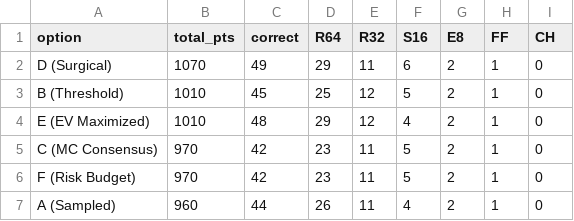
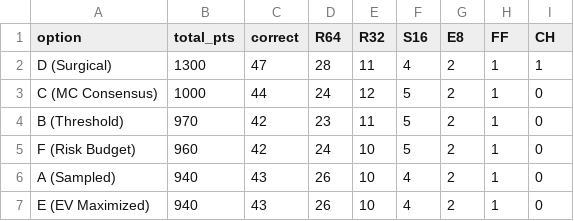
Before and after one commit to s1m31-63j6/march-madness-2026, a CSV file: data/cache/bracket_scorecard_2026.csv, drawn as a sheet.

```diff
--- a/data/cache/bracket_scorecard_2026.csv
+++ b/data/cache/bracket_scorecard_2026.csv
@@ -1,7 +1,7 @@
 option,total_pts,correct,R64,R32,S16,E8,FF,CH
-D (Surgical),1070,49,29,11,6,2,1,0
-B (Threshold),1010,45,25,12,5,2,1,0
-E (EV Maximized),1010,48,29,12,4,2,1,0
-C (MC Consensus),970,42,23,11,5,2,1,0
-F (Risk Budget),970,42,23,11,5,2,1,0
-A (Sampled),960,44,26,11,4,2,1,0
+D (Surgical),1300,47,28,11,4,2,1,1
+C (MC Consensus),1000,44,24,12,5,2,1,0
+B (Threshold),970,42,23,11,5,2,1,0
+F (Risk Budget),960,42,24,10,5,2,1,0
+A (Sampled),940,43,26,10,4,2,1,0
+E (EV Maximized),940,43,26,10,4,2,1,0
```
Also changed, not shown: data/cache/mc_slot_consensus_2026.csv, data/cache/option_d_bracket_2026.csv, 7 other files.
